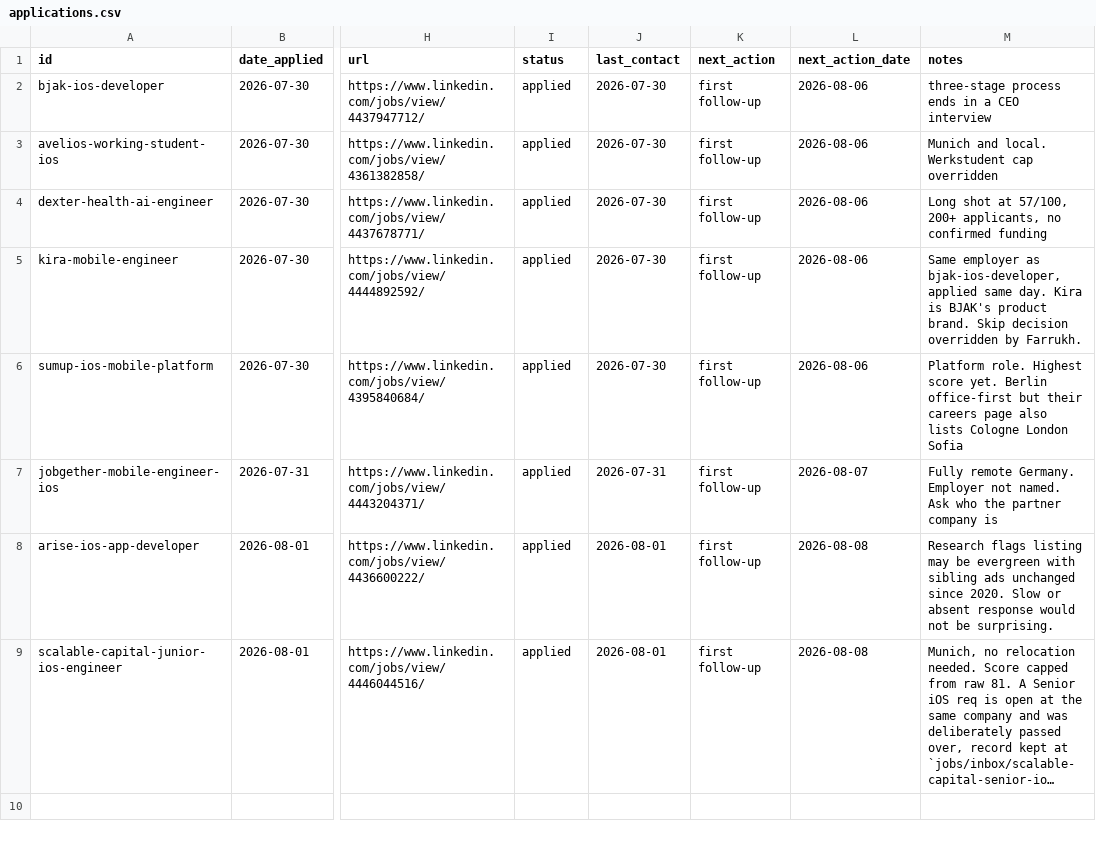
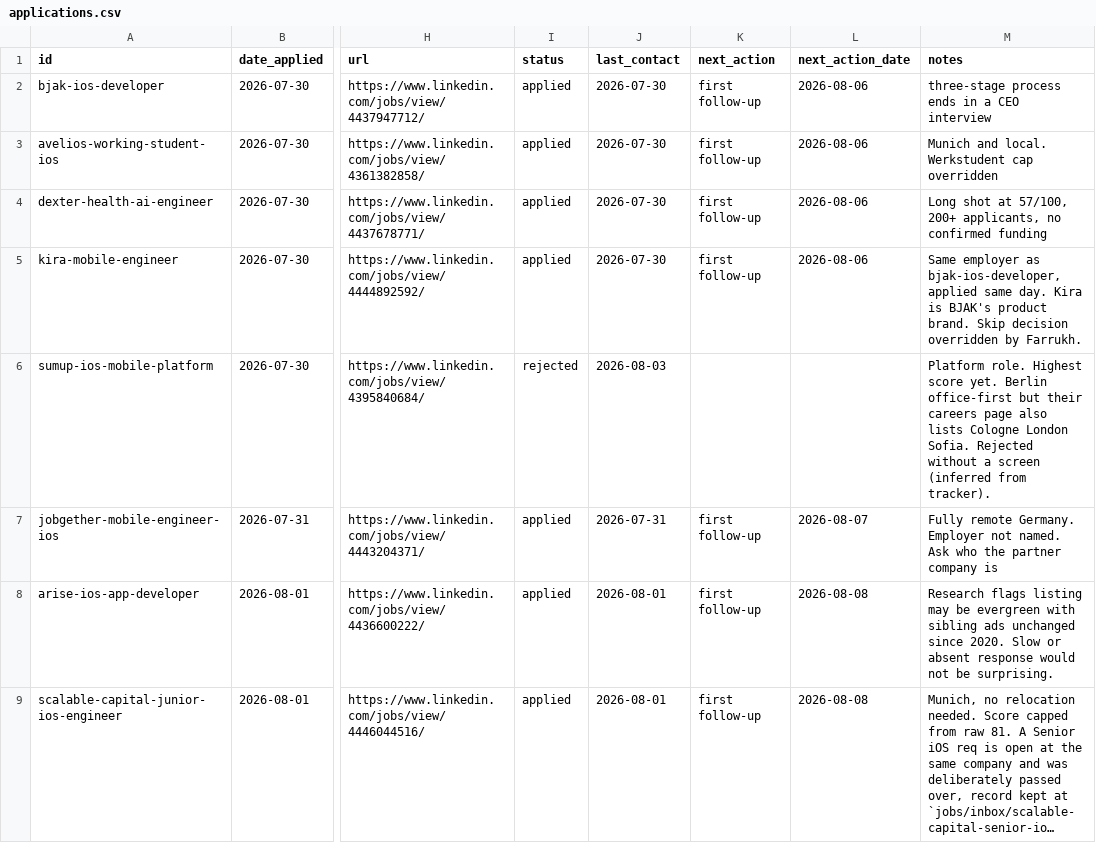
Before and after one commit to FarrukhRasool/JobIn, a CSV file: tracker/applications.csv, drawn as a sheet; only a part is shown, gaps mark what is left out; long unchanged cells end in …; the diff covers the shown part only; the diff names each change by its address in the sheet, - before the commit and + after, or states it on an @@ line.

```diff
--- a/tracker/applications.csv
+++ b/tracker/applications.csv
-I6 (status): applied
+I6 (status): rejected
-J6 (last_contact): 2026-07-30
+J6 (last_contact): 2026-08-03
-K6 (next_action): first follow-up
+K6 (next_action): (empty)
-L6 (next_action_date): 2026-08-06
+L6 (next_action_date): (empty)
-M6 (notes): …Cologne London Sofia
+M6 (notes): …Cologne London Sofia. Rejected without a screen (inferred from tracker).
```
Also changed, not shown: 2 added rows elsewhere in this file, 14 other files.
